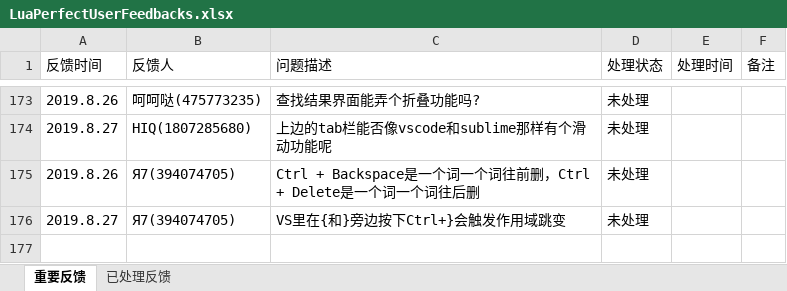
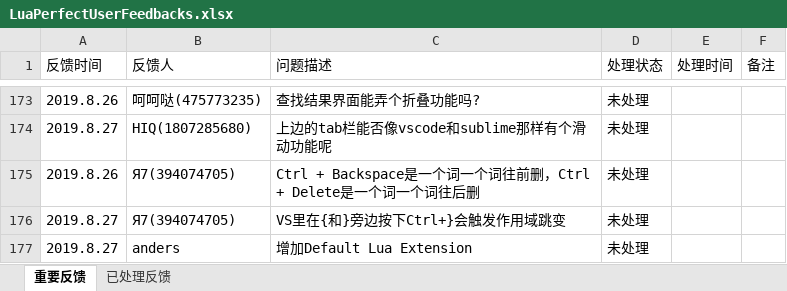
Before and after one commit to jiangzheng1986/LuaPerfect, an Excel workbook: Docs/LuaPerfectUserFeedbacks.xlsx, sheet 重要反馈, drawn as a sheet; only a part is shown, gaps mark what is left out; values as stored, in another font and other column widths than the file's, no borders; the diff names each change by its address in the sheet, - before the commit and + after, or states it on an @@ line.

Commit message:
update feedback

```diff
--- a/Docs/LuaPerfectUserFeedbacks.xlsx (sheet 重要反馈)
+++ b/Docs/LuaPerfectUserFeedbacks.xlsx (sheet 重要反馈)
+row 177: 2019.8.27 | anders | 增加Default Lua Extension | 未处理
```
